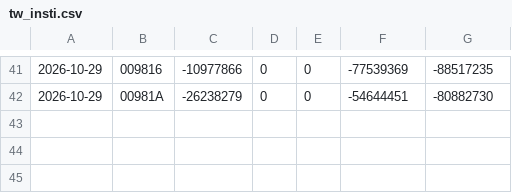
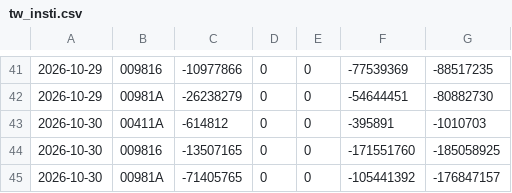
Before and after one commit to chaper123/market-data, a CSV file: data/chips/tw_insti.csv, drawn as a sheet; only a part is shown, gaps mark what is left out.

```diff
--- a/data/chips/tw_insti.csv
+++ b/data/chips/tw_insti.csv
@@ -42 +42,4 @@
 2026-10-29,00981A,-26238279,0,0,-54644451,-80882730
+2026-10-30,00411A,-614812,0,0,-395891,-1010703
+2026-10-30,009816,-13507165,0,0,-171551760,-185058925
+2026-10-30,00981A,-71405765,0,0,-105441392,-176847157
```
Also changed, not shown: data/chips/tw_market_insti.csv, data/holdings/00411A_history.csv, 42 other files.
